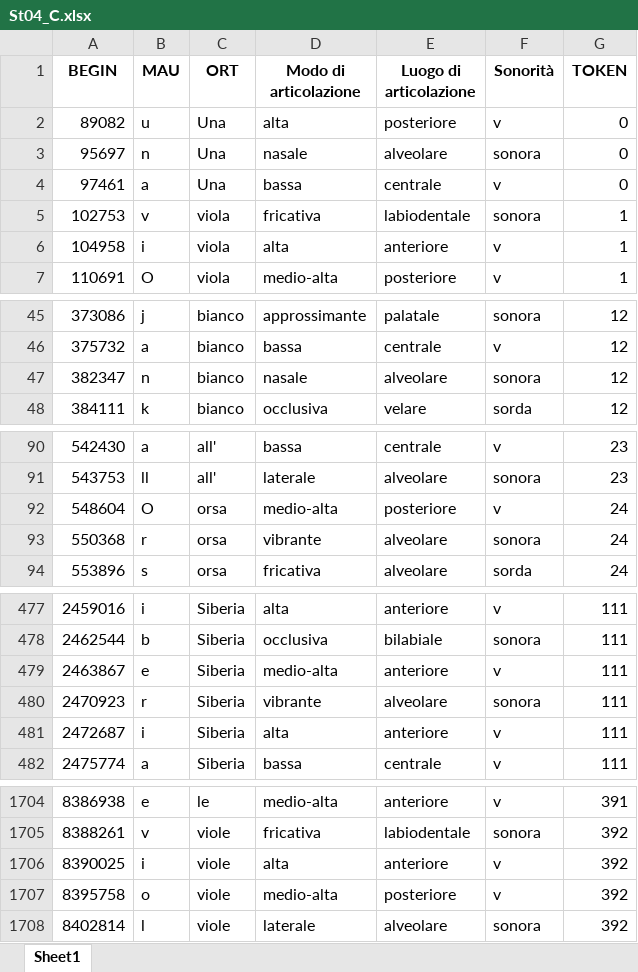
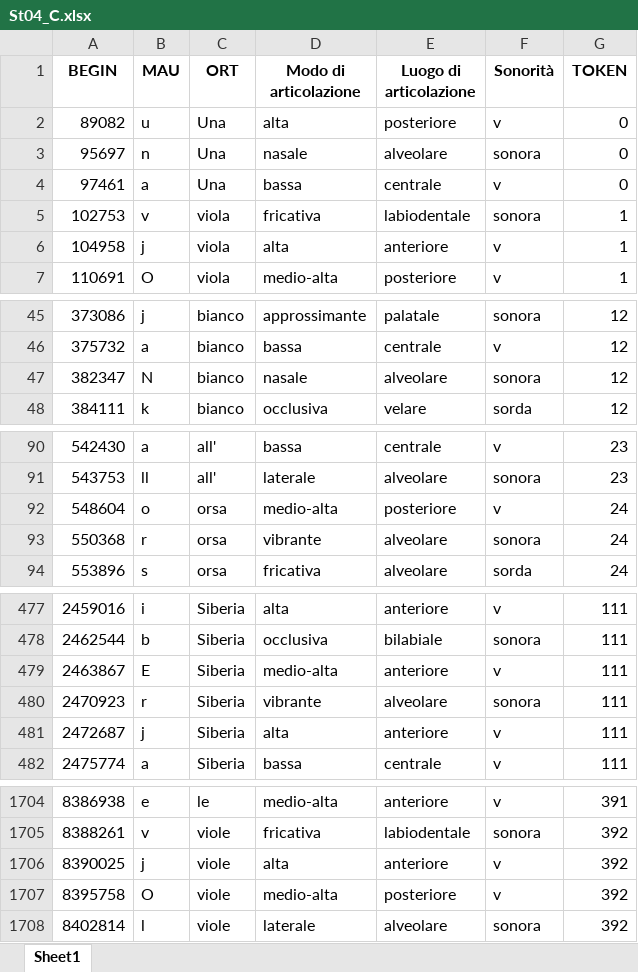
Before and after one commit to FrancescaSchiavone/linguistic_pipeline_EEG, an Excel workbook: data/phoneme_onset_C/St04_C.xlsx, sheet Sheet1, drawn as a sheet; only a part is shown, gaps mark what is left out; values as stored, in another font and other column widths than the file's, no borders; the diff covers the shown part only; the diff names each change by its address in the sheet, - before the commit and + after, or states it on an @@ line.

```diff
--- a/data/phoneme_onset_C/St04_C.xlsx (sheet Sheet1)
+++ b/data/phoneme_onset_C/St04_C.xlsx (sheet Sheet1)
-B6 (MAU): i
+B6 (MAU): j
-B47 (MAU): n
+B47 (MAU): N
-B92 (MAU): O
+B92 (MAU): o
-B479 (MAU): e
+B479 (MAU): E
-B481 (MAU): i
+B481 (MAU): j
-B1706 (MAU): i
+B1706 (MAU): j
-B1707 (MAU): o
+B1707 (MAU): O
```
Also changed, not shown: 35 edited cells elsewhere in this sheet, data/phoneme_onset_C/St05_C.xlsx, data/phoneme_onset_D/St01_D.xlsx, 55 other files.
